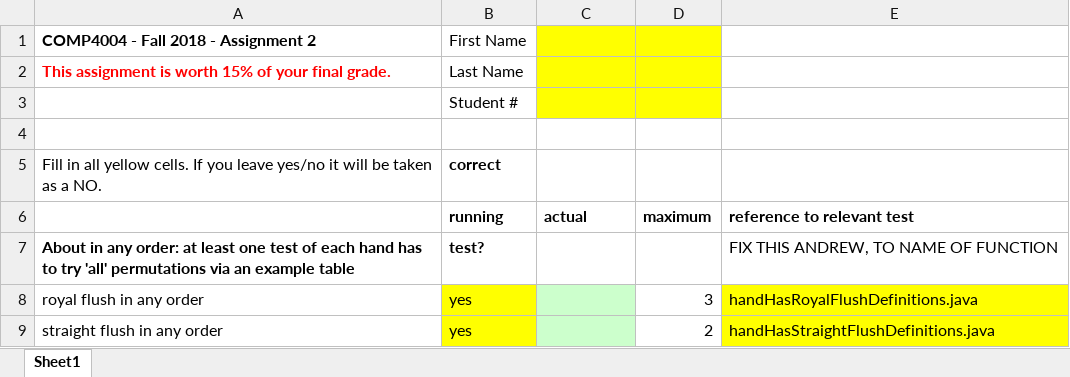
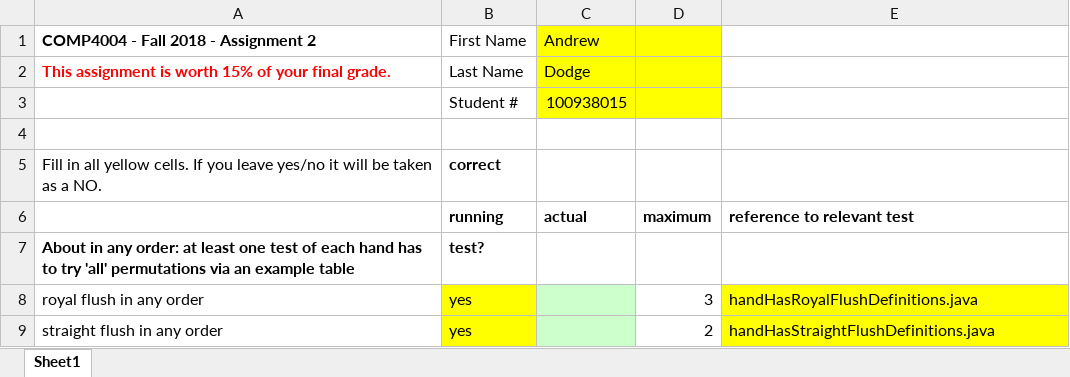
Before and after one commit to RoyalD11/Comp4004, an Excel workbook: Assignment2/AndrewDodgeA2-grid.xlsx, sheet Sheet1, drawn as a sheet; only a part is shown; values as stored, in another font and other column widths than the file's, no borders; the diff covers the shown part only; the diff names each change by its address in the sheet, - before the commit and + after, or states it on an @@ line.

```diff
--- a/Assignment2/AndrewDodgeA2-grid.xlsx (sheet Sheet1)
+++ b/Assignment2/AndrewDodgeA2-grid.xlsx (sheet Sheet1)
-C1: (empty)
+C1: Andrew
-C2 (Andrew): (empty)
+C2 (Andrew): Dodge
-C3 (Andrew): (empty)
+C3 (Andrew): 100938015
-E7: FIX THIS ANDREW, TO NAME OF FUNCTION
+E7: (empty)
```
Also changed, not shown: 25 edited cells and cell formats elsewhere in this sheet, 54 other files.
